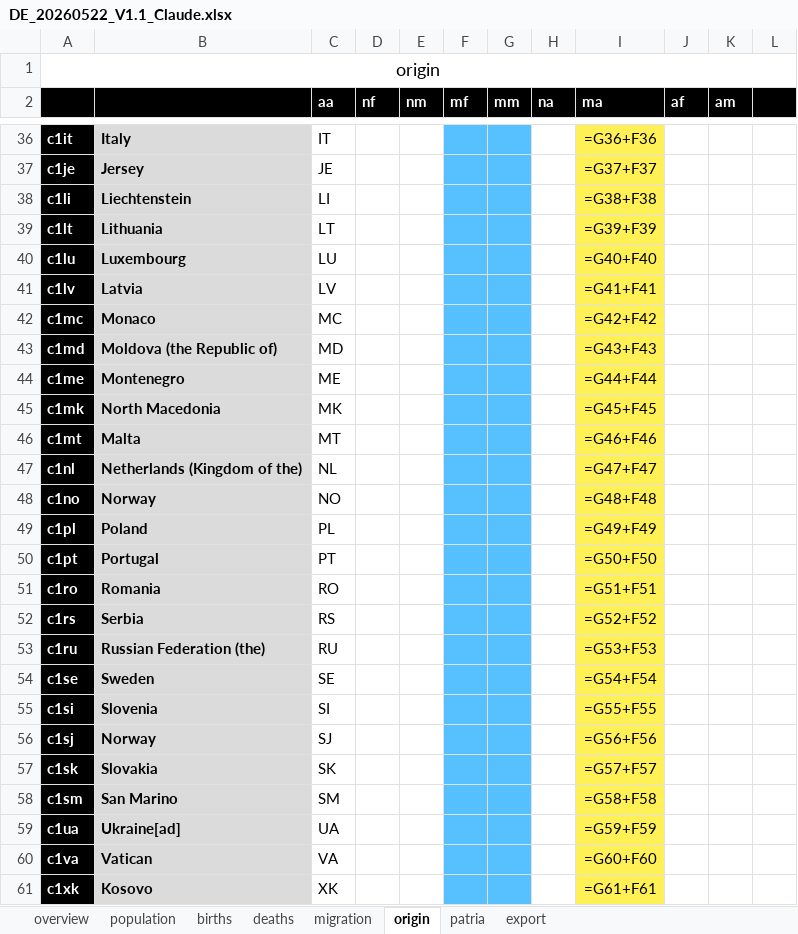
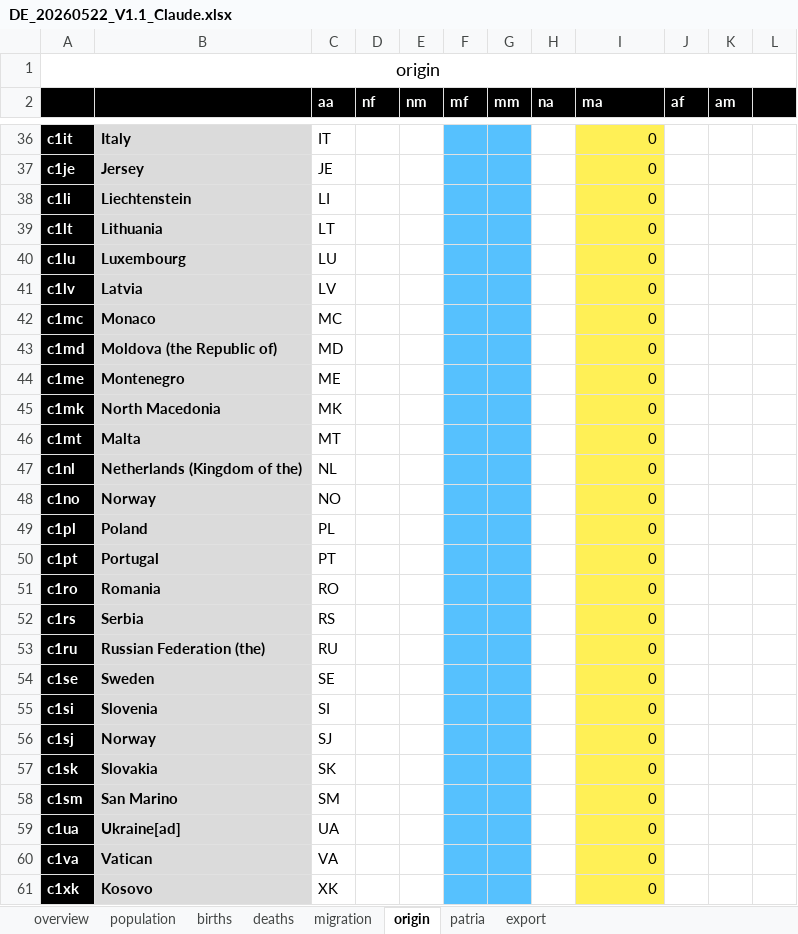
Before and after one commit to MatthiasNoether/20260524-sheet-analysis, an Excel workbook: data/DE_20260522_V1.1_Claude.xlsx, sheet origin, drawn as a sheet; only a part is shown, gaps mark what is left out; values as stored, in another font and other column widths than the file's, no borders; formulas without a stored value are shown as written; the diff covers the shown part only; the diff names each change by its address in the sheet, - before the commit and + after, or states it on an @@ line.

```diff
--- a/data/DE_20260522_V1.1_Claude.xlsx (sheet origin)
+++ b/data/DE_20260522_V1.1_Claude.xlsx (sheet origin)
-I36 (ma): =G36+F36
+I36 (ma): 0
-I37 (ma): =G37+F37
+I37 (ma): 0
-I38 (ma): =G38+F38
+I38 (ma): 0
-I39 (ma): =G39+F39
+I39 (ma): 0
-I40 (ma): =G40+F40
+I40 (ma): 0
-I41 (ma): =G41+F41
+I41 (ma): 0
-I42 (ma): =G42+F42
+I42 (ma): 0
-I43 (ma): =G43+F43
+I43 (ma): 0
-I44 (ma): =G44+F44
+I44 (ma): 0
-I45 (ma): =G45+F45
+I45 (ma): 0
-I46 (ma): =G46+F46
+I46 (ma): 0
-I47 (ma): =G47+F47
+I47 (ma): 0
-I48 (ma): =G48+F48
+I48 (ma): 0
-I49 (ma): =G49+F49
+I49 (ma): 0
-I50 (ma): =G50+F50
+I50 (ma): 0
-I51 (ma): =G51+F51
+I51 (ma): 0
-I52 (ma): =G52+F52
+I52 (ma): 0
-I53 (ma): =G53+F53
+I53 (ma): 0
-I54 (ma): =G54+F54
+I54 (ma): 0
-I55 (ma): =G55+F55
+I55 (ma): 0
-I56 (ma): =G56+F56
+I56 (ma): 0
-I57 (ma): =G57+F57
+I57 (ma): 0
-I58 (ma): =G58+F58
+I58 (ma): 0
-I59 (ma): =G59+F59
+I59 (ma): 0
-I60 (ma): =G60+F60
+I60 (ma): 0
-I61 (ma): =G61+F61
+I61 (ma): 0
```
Also changed, not shown: 2 added rows, 2 removed rows and 253 edited cells elsewhere in this sheet, sheet export, sheet migration, sheet population, sheet patria, sheet deaths, sheet births, 1 more sheet, data/FR_20260522_V1.1_Claude.xlsx, data/NL_20260526_V1.1_Claude.xlsx, 3 other files.
